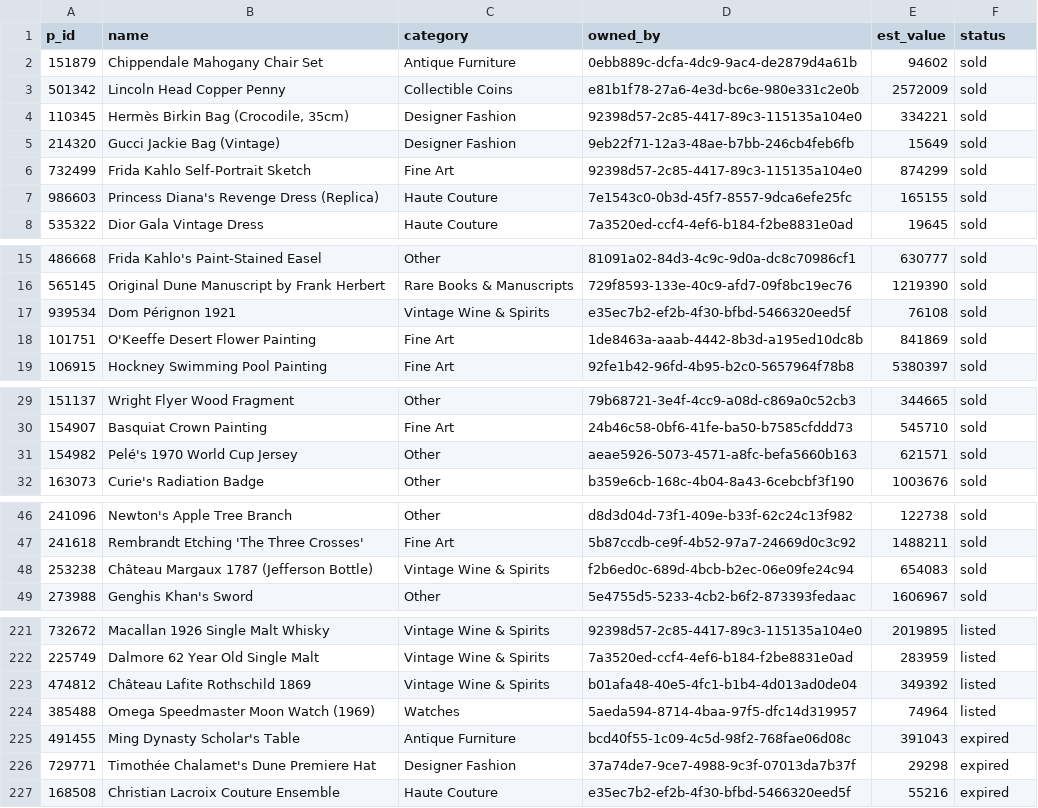
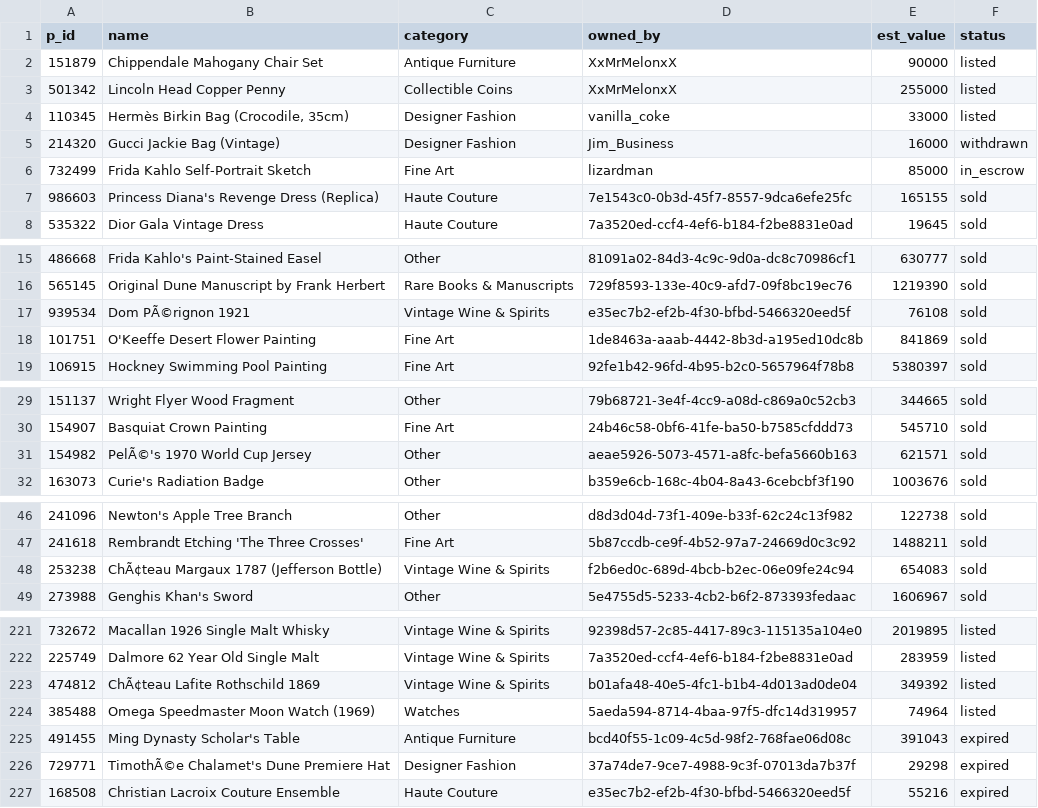
Before and after one commit to HildoBijl/sqltutor, a CSV file: src/mockData/tables/products/full.csv, drawn as a sheet; only a part is shown, gaps mark what is left out; the diff covers the shown part only; the diff names each change by its address in the sheet, - before the commit and + after, or states it on an @@ line.

```diff
--- a/src/mockData/tables/products/full.csv
+++ b/src/mockData/tables/products/full.csv
-D2 (owned_by): 0ebb889c-dcfa-4dc9-9ac4-de2879d4a61b
+D2 (owned_by): XxMrMelonxX
-E2 (est_value): 94602
+E2 (est_value): 90000
-F2:F4 (status): sold
+F2:F4 (status): listed
-D3 (owned_by): e81b1f78-27a6-4e3d-bc6e-980e331c2e0b
+D3 (owned_by): XxMrMelonxX
-E3 (est_value): 2572009
+E3 (est_value): 255000
-D4 (owned_by): 92398d57-2c85-4417-89c3-115135a104e0
+D4 (owned_by): vanilla_coke
-E4 (est_value): 334221
+E4 (est_value): 33000
-D5 (owned_by): 9eb22f71-12a3-48ae-b7bb-246cb4feb6fb
+D5 (owned_by): Jim_Business
-E5 (est_value): 15649
+E5 (est_value): 16000
-F5 (status): sold
+F5 (status): withdrawn
-D6 (owned_by): 92398d57-2c85-4417-89c3-115135a104e0
+D6 (owned_by): lizardman
-E6 (est_value): 874299
+E6 (est_value): 85000
-F6 (status): sold
+F6 (status): in_escrow
-B17 (name): Dom Pérignon 1921
+B17 (name): Dom PÃ©rignon 1921
-B31 (name): Pelé's 1970 World Cup Jersey
+B31 (name): PelÃ©'s 1970 World Cup Jersey
-B48 (name): Château Margaux 1787 (Jefferson Bottle)
+B48 (name): ChÃ¢teau Margaux 1787 (Jefferson Bottle)
-B223 (name): Château Lafite Rothschild 1869
+B223 (name): ChÃ¢teau Lafite Rothschild 1869
-B226 (name): Timothée Chalamet's Dune Premiere Hat
+B226 (name): TimothÃ©e Chalamet's Dune Premiere Hat
```
Also changed, not shown: 6 edited cells elsewhere in this file, src/mockData/tables/products/small.csv, 2 other files.
